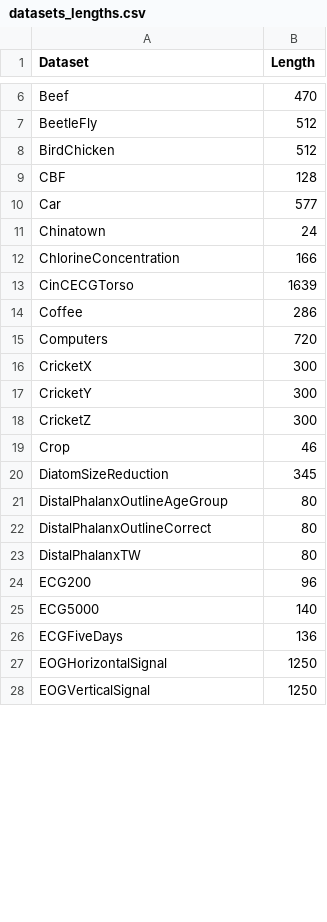
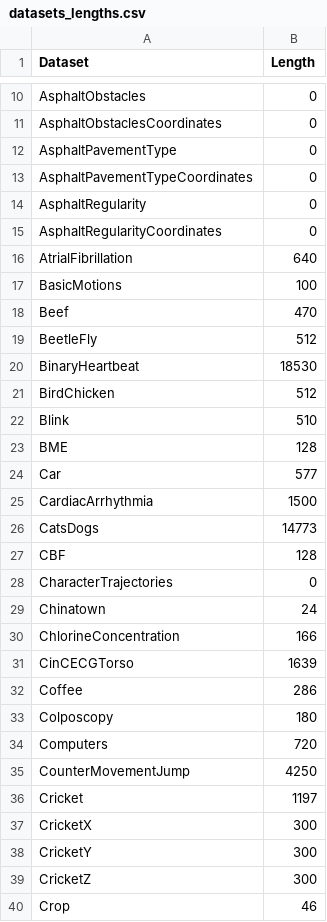
Before and after one commit to jorgemarcoes/helpers, a CSV file: datasets_lengths.csv, drawn as a sheet; only a part is shown, gaps mark what is left out; the shorter side is filled out with more unchanged rows; the diff covers the shown part only; the diff names each change by its address in the sheet, - before the commit and + after, or states it on an @@ line.

```diff
--- a/datasets_lengths.csv
+++ b/datasets_lengths.csv
+row 10: AsphaltObstacles | 0
+row 11: AsphaltObstaclesCoordinates | 0
+row 12: AsphaltPavementType | 0
+row 13: AsphaltPavementTypeCoordinates | 0
+row 14: AsphaltRegularity | 0
+row 15: AsphaltRegularityCoordinates | 0
+row 16: AtrialFibrillation | 640
+row 17: BasicMotions | 100
+row 20: BinaryHeartbeat | 18530
+row 22: Blink | 510
@@ row 5 moved to row 23: BME @@
@@ row 10 moved to row 24: Car @@
+row 25: CardiacArrhythmia | 1500
+row 26: CatsDogs | 14773
+row 28: CharacterTrajectories | 0
+row 33: Colposcopy | 180
+row 35: CounterMovementJump | 4250
+row 36: Cricket | 1197
```
Also changed, not shown: 62 added rows, 1 removed row, 3 moved rows and 1 edited cell elsewhere in this file.
